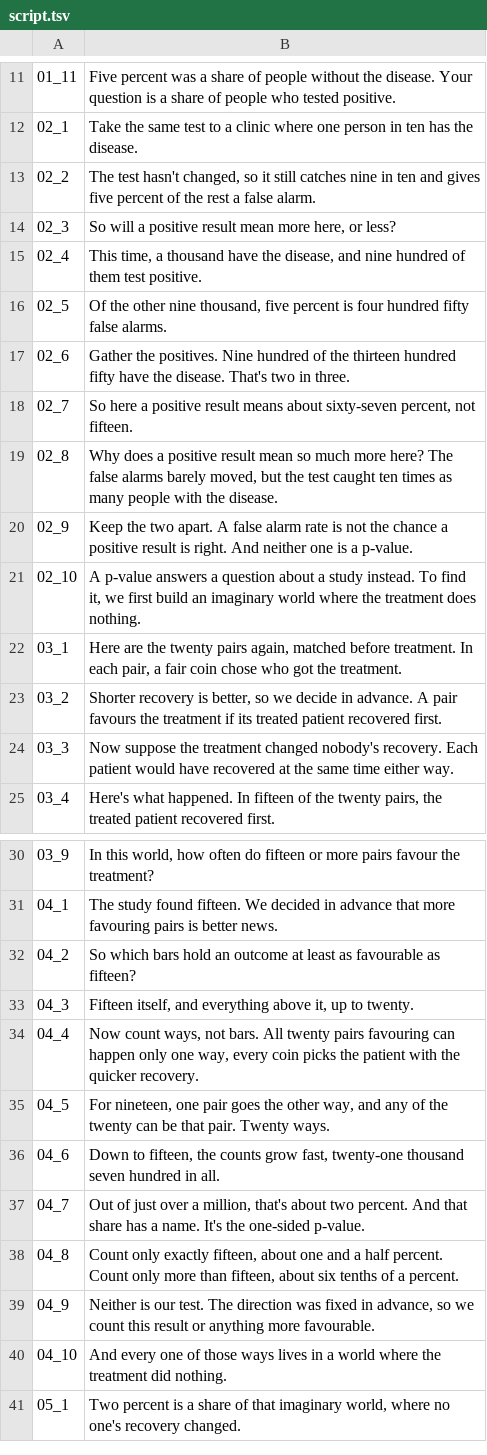
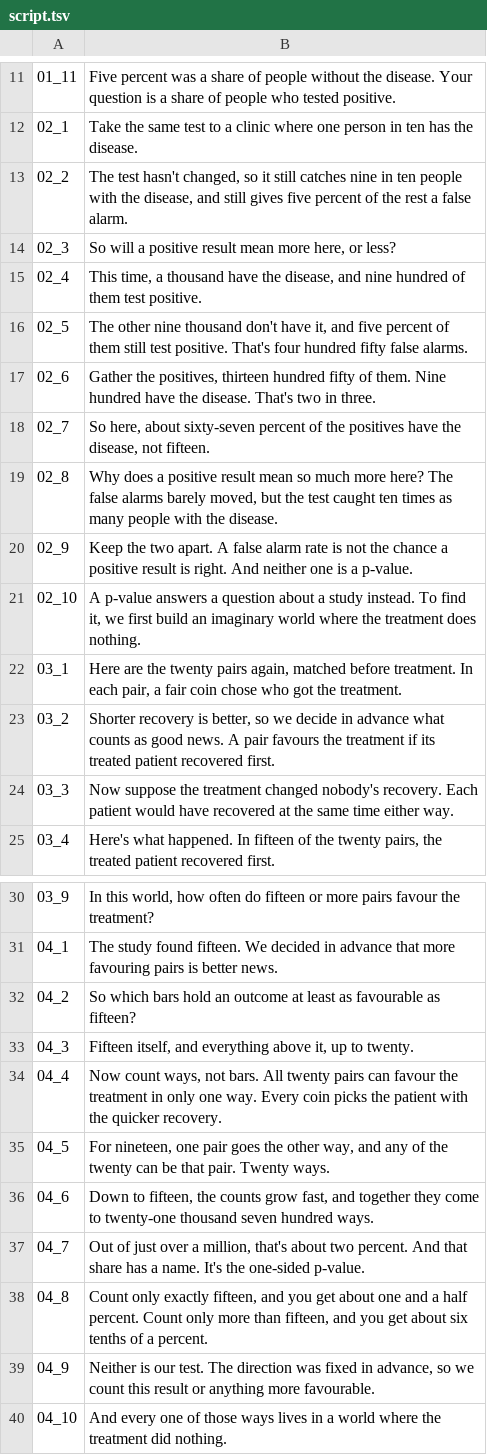
Before and after one commit to Dicklesworthstone/jeffs_math_explainer_videos, a TSV file: explainer_corpus/p_values_medical/script.tsv, drawn as a sheet; only a part is shown, gaps mark what is left out; the shorter side is filled out with more unchanged rows.

Commit message:
Split rushed narration into complete sentences
The owner asked for a more measured pace on the packing sample and for
the revised cuts of square packing, medical p-values, and Golay before
any new video. NARRATION-CONSISTENCY.md records that direction: clearer
complete thoughts, space between a technical step and what the picture
shows, and no time-stretch or pitch change. Extra silence after a
question does not repair a hurried line. The three formerly published
cuts stay rejected.

Square packing 04_4 and 04_5 say the centre stays half a shadow from
each wall, then measure along the tile's own sides, as two sentences.
Unit 04u2 is renamed 04u2m to match the new text.

Medical p-values names the people who have the disease, states the
decision before the pair rule, and gives the twenty-pair count its own
sentence. Unit 02u1 is split at 02_3's question: the measured redo is
103 words, and the two parts are about 51 and 52 words, the length of
the accepted opening.

Golay breaks the run-on joins the same way. 01_6, 02_6, 02_9, 04_9, and
04_11 each become two sentences, and the fact sheet quotes the new
wording. The pictures and the pinned numbers are unchanged.

```diff
--- a/explainer_corpus/p_values_medical/script.tsv
+++ b/explainer_corpus/p_values_medical/script.tsv
@@ -12,8 +12,8 @@
 02_1	Take the same test to a clinic where one person in ten has the disease.
-02_2	The test hasn't changed, so it still catches nine in ten and gives five percent of the rest a false alarm.
+02_2	The test hasn't changed, so it still catches nine in ten people with the disease, and still gives five percent of the rest a false alarm.
 02_3	So will a positive result mean more here, or less?
 02_4	This time, a thousand have the disease, and nine hundred of them test positive.
-02_5	Of the other nine thousand, five percent is four hundred fifty false alarms.
-02_6	Gather the positives. Nine hundred of the thirteen hundred fifty have the disease. That's two in three.
-02_7	So here a positive result means about sixty-seven percent, not fifteen.
+02_5	The other nine thousand don't have it, and five percent of them still test positive. That's four hundred fifty false alarms.
+02_6	Gather the positives, thirteen hundred fifty of them. Nine hundred have the disease. That's two in three.
+02_7	So here, about sixty-seven percent of the positives have the disease, not fifteen.
 02_8	Why does a positive result mean so much more here? The false alarms barely moved, but the test caught ten times as many people with the disease.
@@ -22,3 +22,3 @@
 03_1	Here are the twenty pairs again, matched before treatment. In each pair, a fair coin chose who got the treatment.
-03_2	Shorter recovery is better, so we decide in advance. A pair favours the treatment if its treated patient recovered first.
+03_2	Shorter recovery is better, so we decide in advance what counts as good news. A pair favours the treatment if its treated patient recovered first.
 03_3	Now suppose the treatment changed nobody's recovery. Each patient would have recovered at the same time either way.
@@ -33,7 +33,7 @@
 04_3	Fifteen itself, and everything above it, up to twenty.
-04_4	Now count ways, not bars. All twenty pairs favouring can happen only one way, every coin picks the patient with the quicker recovery.
+04_4	Now count ways, not bars. All twenty pairs can favour the treatment in only one way. Every coin picks the patient with the quicker recovery.
 04_5	For nineteen, one pair goes the other way, and any of the twenty can be that pair. Twenty ways.
-04_6	Down to fifteen, the counts grow fast, twenty-one thousand seven hundred in all.
+04_6	Down to fifteen, the counts grow fast, and together they come to twenty-one thousand seven hundred ways.
 04_7	Out of just over a million, that's about two percent. And that share has a name. It's the one-sided p-value.
-04_8	Count only exactly fifteen, about one and a half percent. Count only more than fifteen, about six tenths of a percent.
+04_8	Count only exactly fifteen, and you get about one and a half percent. Count only more than fifteen, and you get about six tenths of a percent.
 04_9	Neither is our test. The direction was fixed in advance, so we count this result or anything more favourable.
```
Also changed, not shown: explainer_corpus/golay_echoes/script.tsv, explainer_corpus/square_packing/script.tsv, 11 other files.
